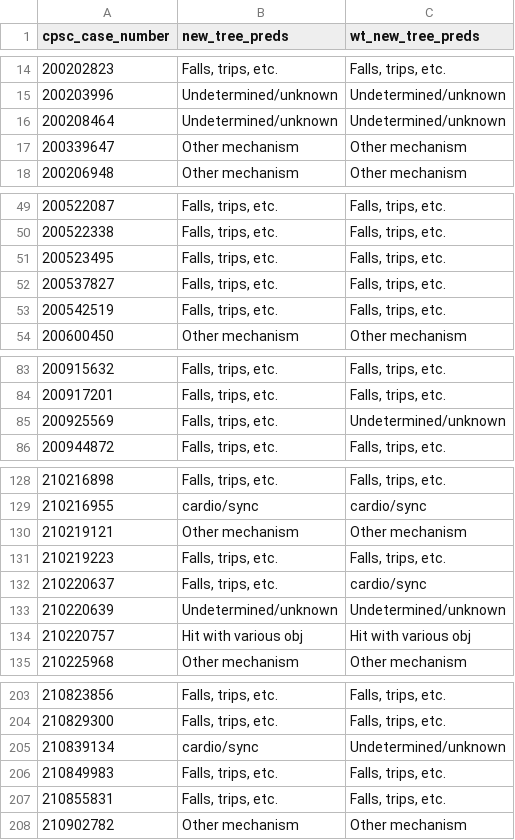
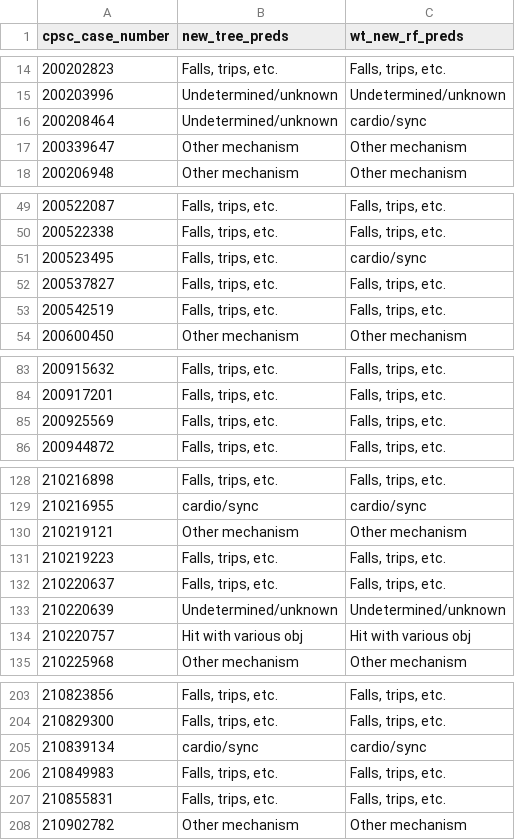
Before and after one commit to pazuzu4/mechanisms_ml, a CSV file: Results/Prediction Data/tree_multiclass_new_out.csv, drawn as a sheet; only a part is shown, gaps mark what is left out; the diff covers the shown part only.

```diff
--- a/Results/Prediction Data/tree_multiclass_new_out.csv
+++ b/Results/Prediction Data/tree_multiclass_new_out.csv
@@ -1 +1 @@
-cpsc_case_number,new_tree_preds,wt_new_tree_preds
+cpsc_case_number,new_tree_preds,wt_new_rf_preds
@@ -15,3 +15,3 @@ cpsc_case_number,new_tree_preds,wt_new_tree_preds
 200203996,Undetermined/unknown,Undetermined/unknown
-200208464,Undetermined/unknown,Undetermined/unknown
+200208464,Undetermined/unknown,cardio/sync
 200339647,Other mechanism,Other mechanism
@@ -50,3 +50,3 @@ cpsc_case_number,new_tree_preds,wt_new_tree_preds
 200522338,"Falls, trips, etc.","Falls, trips, etc."
-200523495,"Falls, trips, etc.","Falls, trips, etc."
+200523495,"Falls, trips, etc.",cardio/sync
 200537827,"Falls, trips, etc.","Falls, trips, etc."
@@ -84,3 +84,3 @@ cpsc_case_number,new_tree_preds,wt_new_tree_preds
 200917201,"Falls, trips, etc.","Falls, trips, etc."
-200925569,"Falls, trips, etc.",Undetermined/unknown
+200925569,"Falls, trips, etc.","Falls, trips, etc."
 200944872,"Falls, trips, etc.","Falls, trips, etc."
@@ -131,3 +131,3 @@ cpsc_case_number,new_tree_preds,wt_new_tree_preds
 210219223,"Falls, trips, etc.","Falls, trips, etc."
-210220637,"Falls, trips, etc.",cardio/sync
+210220637,"Falls, trips, etc.","Falls, trips, etc."
 210220639,Undetermined/unknown,Undetermined/unknown
@@ -204,3 +204,3 @@ cpsc_case_number,new_tree_preds,wt_new_tree_preds
 210829300,"Falls, trips, etc.","Falls, trips, etc."
-210839134,cardio/sync,Undetermined/unknown
+210839134,cardio/sync,cardio/sync
 210849983,"Falls, trips, etc.","Falls, trips, etc."
```
Also changed, not shown: 35 edited cells elsewhere in this file, Results/Prediction Data/tree_multiclass_test_out.csv, 9 other files.
